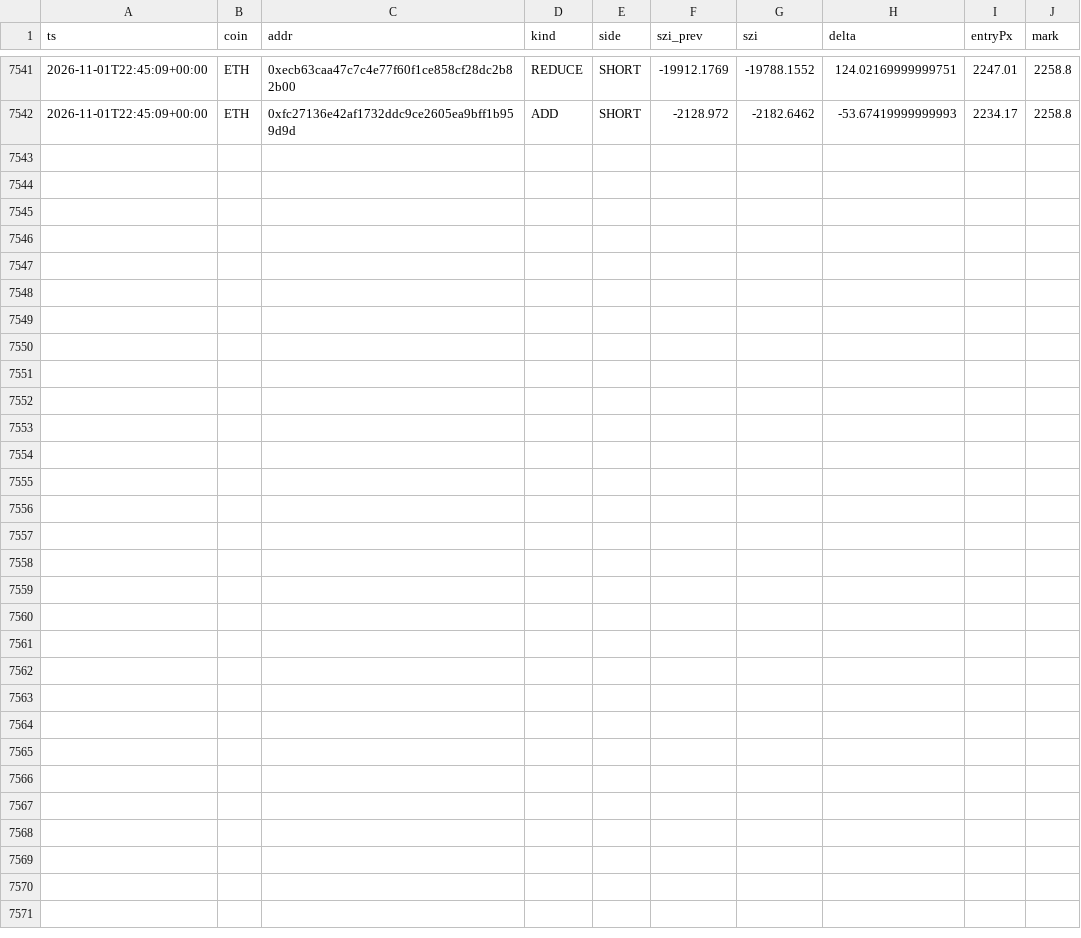
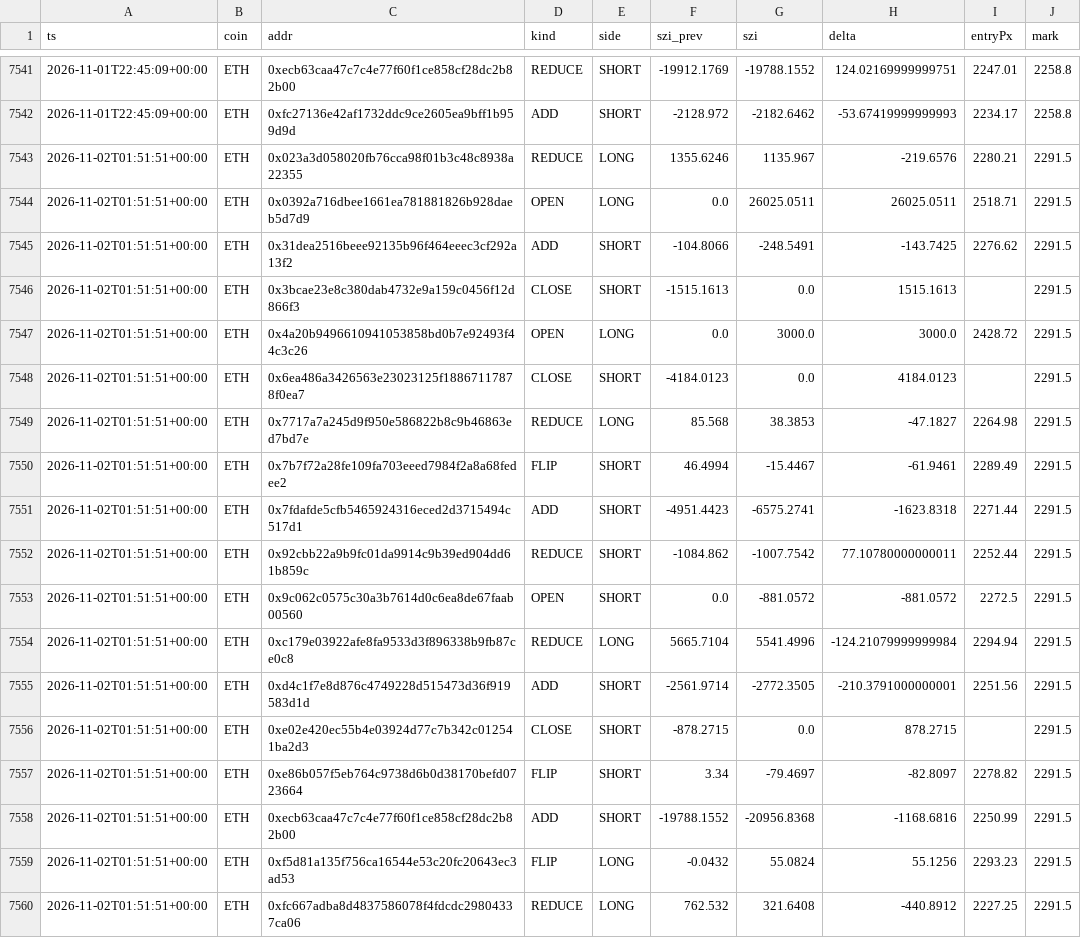
Before and after one commit to usa519831-tech/hl-whale-tracker, a CSV file: data/events_ETH.csv, drawn as a sheet; only a part is shown, gaps mark what is left out; the diff names each change by its address in the sheet, - before the commit and + after, or states it on an @@ line.

```diff
--- a/data/events_ETH.csv
+++ b/data/events_ETH.csv
+row 7543: 2026-11-02T01:51:51+00:00 | ETH | 0x023a3d058020fb76cca98f01b3c48c8938a22355 | REDUCE | LONG | 1355.6246 | 1135.967 | -219.6576 | 2280.21 | 2291.5
+row 7544: 2026-11-02T01:51:51+00:00 | ETH | 0x0392a716dbee1661ea781881826b928daeb5d7d9 | OPEN | LONG | 0.0 | 26025.0511 | 26025.0511 | 2518.71 | 2291.5
+row 7545: 2026-11-02T01:51:51+00:00 | ETH | 0x31dea2516beee92135b96f464eeec3cf292a13f2 | ADD | SHORT | -104.8066 | -248.5491 | -143.7425 | 2276.62 | 2291.5
+row 7546: 2026-11-02T01:51:51+00:00 | ETH | 0x3bcae23e8c380dab4732e9a159c0456f12d866f3 | CLOSE | SHORT | -1515.1613 | 0.0 | 1515.1613 |  | 2291.5
+row 7547: 2026-11-02T01:51:51+00:00 | ETH | 0x4a20b9496610941053858bd0b7e92493f44c3c26 | OPEN | LONG | 0.0 | 3000.0 | 3000.0 | 2428.72 | 2291.5
+row 7548: 2026-11-02T01:51:51+00:00 | ETH | 0x6ea486a3426563e23023125f18867117878f0ea7 | CLOSE | SHORT | -4184.0123 | 0.0 | 4184.0123 |  | 2291.5
+row 7549: 2026-11-02T01:51:51+00:00 | ETH | 0x7717a7a245d9f950e586822b8c9b46863ed7bd7e | REDUCE | LONG | 85.568 | 38.3853 | -47.1827 | 2264.98 | 2291.5
+row 7550: 2026-11-02T01:51:51+00:00 | ETH | 0x7b7f72a28fe109fa703eeed7984f2a8a68fedee2 | FLIP | SHORT | 46.4994 | -15.4467 | -61.9461 | 2289.49 | 2291.5
+row 7551: 2026-11-02T01:51:51+00:00 | ETH | 0x7fdafde5cfb5465924316eced2d3715494c517d1 | ADD | SHORT | -4951.4423 | -6575.2741 | -1623.8318 | 2271.44 | 2291.5
+row 7552: 2026-11-02T01:51:51+00:00 | ETH | 0x92cbb22a9b9fc01da9914c9b39ed904dd61b859c | REDUCE | SHORT | -1084.862 | -1007.7542 | 77.10780000000011 | 2252.44 | 2291.5
+row 7553: 2026-11-02T01:51:51+00:00 | ETH | 0x9c062c0575c30a3b7614d0c6ea8de67faab00560 | OPEN | SHORT | 0.0 | -881.0572 | -881.0572 | 2272.5 | 2291.5
+row 7554: 2026-11-02T01:51:51+00:00 | ETH | 0xc179e03922afe8fa9533d3f896338b9fb87ce0c8 | REDUCE | LONG | 5665.7104 | 5541.4996 | -124.21079999999984 | 2294.94 | 2291.5
+row 7555: 2026-11-02T01:51:51+00:00 | ETH | 0xd4c1f7e8d876c4749228d515473d36f919583d1d | ADD | SHORT | -2561.9714 | -2772.3505 | -210.3791000000001 | 2251.56 | 2291.5
+row 7556: 2026-11-02T01:51:51+00:00 | ETH | 0xe02e420ec55b4e03924d77c7b342c012541ba2d3 | CLOSE | SHORT | -878.2715 | 0.0 | 878.2715 |  | 2291.5
+row 7557: 2026-11-02T01:51:51+00:00 | ETH | 0xe86b057f5eb764c9738d6b0d38170befd0723664 | FLIP | SHORT | 3.34 | -79.4697 | -82.8097 | 2278.82 | 2291.5
+row 7558: 2026-11-02T01:51:51+00:00 | ETH | 0xecb63caa47c7c4e77f60f1ce858cf28dc2b82b00 | ADD | SHORT | -19788.1552 | -20956.8368 | -1168.6816 | 2250.99 | 2291.5
+row 7559: 2026-11-02T01:51:51+00:00 | ETH | 0xf5d81a135f756ca16544e53c20fc20643ec3ad53 | FLIP | LONG | -0.0432 | 55.0824 | 55.1256 | 2293.23 | 2291.5
+row 7560: 2026-11-02T01:51:51+00:00 | ETH | 0xfc667adba8d4837586078f4fdcdc29804337ca06 | REDUCE | LONG | 762.532 | 321.6408 | -440.8912 | 2227.25 | 2291.5
```
Also changed, not shown: data/agg_BTC.csv, data/agg_ETH.csv, 7 other files.
